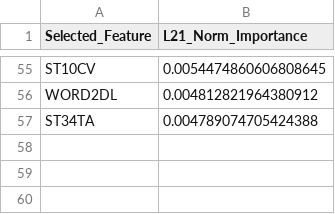
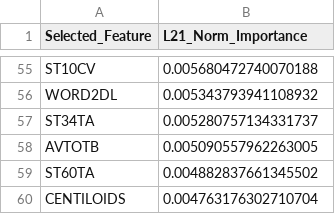
Before and after one commit to alexchbib/Framework-QUBO-feauture-slection, a CSV file: benchmark 1 multitask learning/selected_features_benchmark1.csv, drawn as a sheet; only a part is shown, gaps mark what is left out; the diff covers the shown part only; the diff names each change by its address in the sheet, - before the commit and + after, or states it on an @@ line.

```diff
--- a/benchmark 1 multitask learning/selected_features_benchmark1.csv
+++ b/benchmark 1 multitask learning/selected_features_benchmark1.csv
-B55 (L21_Norm_Importance): 0.0054474860606808645
+B55 (L21_Norm_Importance): 0.005680472740070188
-B56 (L21_Norm_Importance): 0.004812821964380912
+B56 (L21_Norm_Importance): 0.005343793941108932
-B57 (L21_Norm_Importance): 0.004789074705424388
+B57 (L21_Norm_Importance): 0.005280757134331737
+row 58: AVTOTB | 0.005090557962263005
+row 59: ST60TA | 0.004882837661345502
+row 60: CENTILOIDS | 0.004763176302710704
```
Also changed, not shown: 12 added rows, 12 removed rows and 41 edited cells elsewhere in this file, benchmark 2 xgboost/selected_features_benchmark2.csv, 8 other files.
